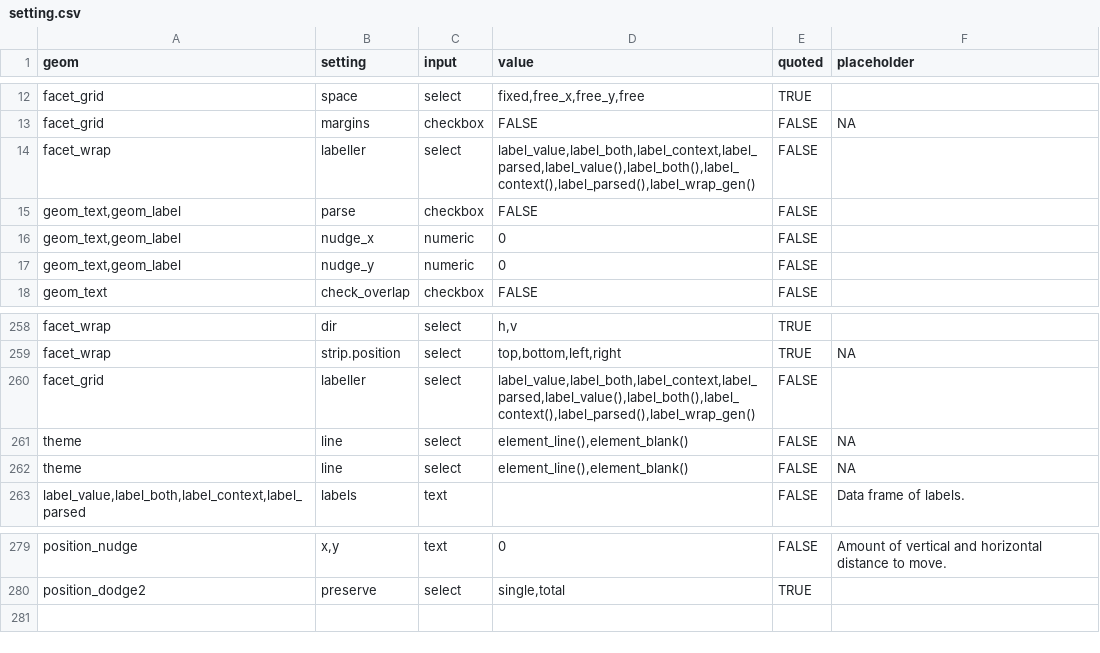
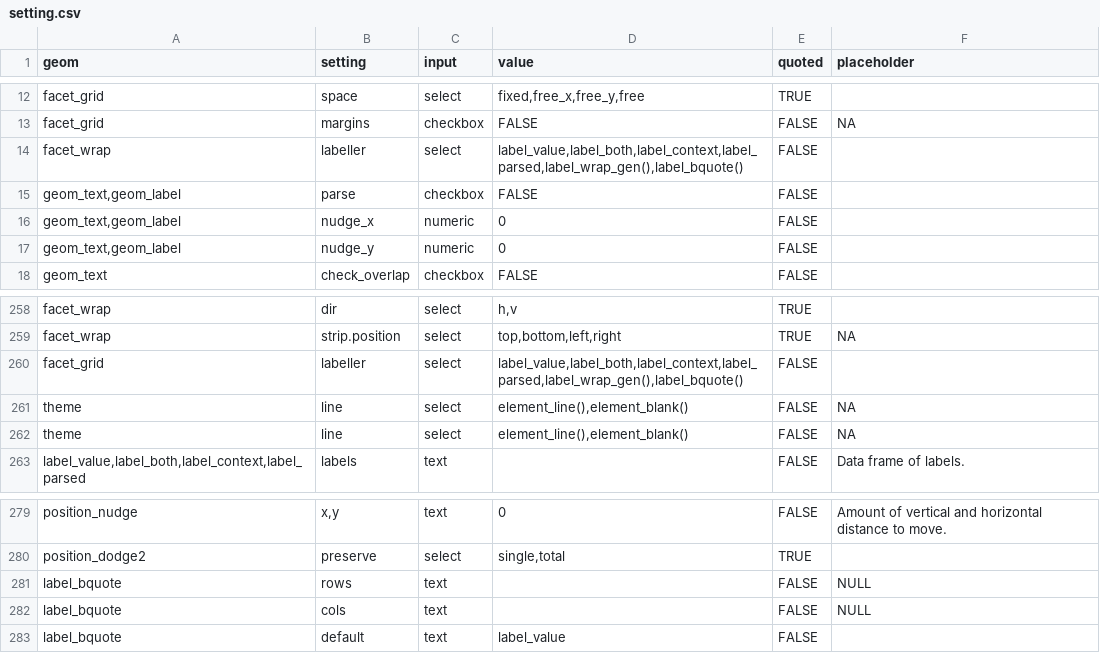
Before and after one commit to cardiomoon/ggplotAssist, a CSV file: data-raw/setting.csv, drawn as a sheet; only a part is shown, gaps mark what is left out.

```diff
--- a/data-raw/setting.csv
+++ b/data-raw/setting.csv
@@ -13,3 +13,3 @@
 "facet_grid","margins","checkbox","FALSE",FALSE,NA
-"facet_wrap","labeller","select","label_value,label_both,label_context,label_parsed,label_value(),label_both(),label_context(),label_parsed(),label_wrap_gen()",FALSE,""
+"facet_wrap","labeller","select","label_value,label_both,label_context,label_parsed,label_wrap_gen(),label_bquote()",FALSE,""
 "geom_text,geom_label","parse","checkbox","FALSE",FALSE,""
@@ -259,3 +259,3 @@
 "facet_wrap","strip.position","select","top,bottom,left,right",TRUE,NA
-"facet_grid","labeller","select","label_value,label_both,label_context,label_parsed,label_value(),label_both(),label_context(),label_parsed(),label_wrap_gen()",FALSE,""
+"facet_grid","labeller","select","label_value,label_both,label_context,label_parsed,label_wrap_gen(),label_bquote()",FALSE,""
 "theme","line","select","element_line(),element_blank()",FALSE,NA
@@ -281 +281,4 @@
 "position_dodge2","preserve","select","single,total",TRUE,""
+"label_bquote","rows","text","",FALSE,"NULL"
+"label_bquote","cols","text","",FALSE,"NULL"
+"label_bquote","default","text","label_value",FALSE,""
```
Also changed, not shown: data-raw/all.csv, 3 other files.
